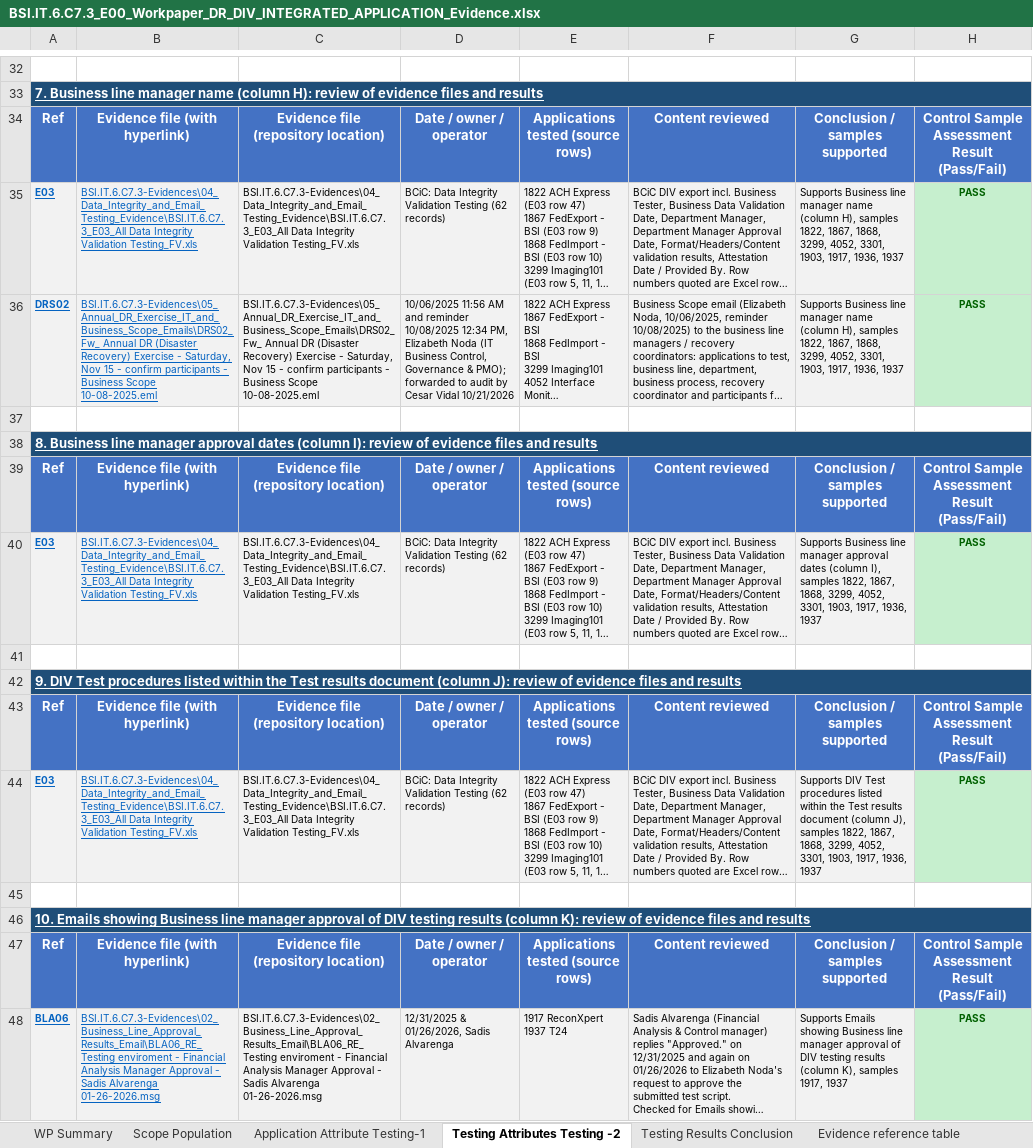
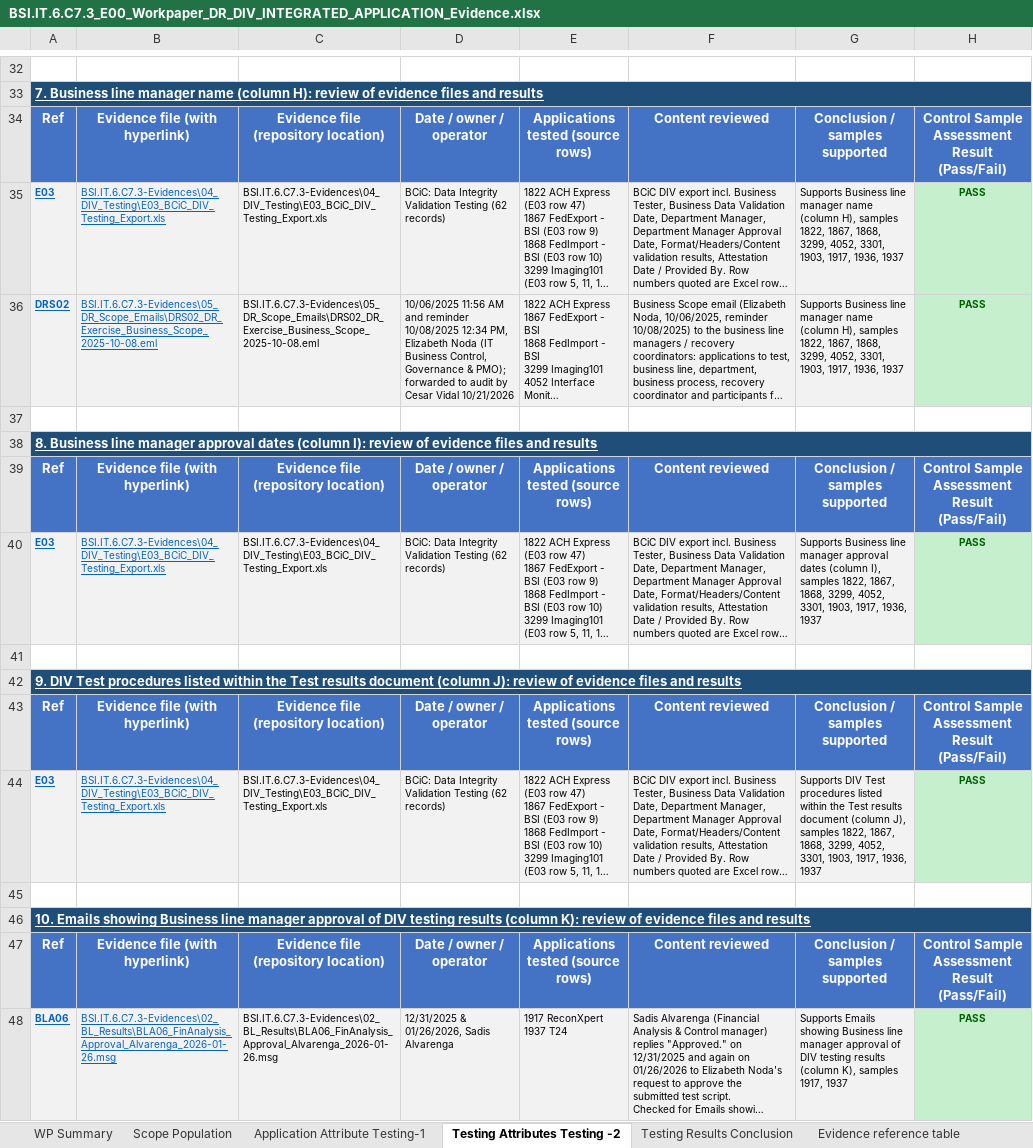
Before and after one commit to edwardfive-prog/Control-Testing-, an Excel workbook: BSI.IT.6.C7.3_E00_Workpaper_DR_DIV_INTEGRATED_APPLICATION_Evidence.xlsx, sheet Testing Attributes Testing -2, drawn as a sheet; only a part is shown, gaps mark what is left out; long unchanged cells end in …; values as stored, in another font and other column widths than the file's, no borders; the diff covers the shown part only; the diff names each change by its address in the sheet, - before the commit and + after, or states it on an @@ line.

```diff
--- a/BSI.IT.6.C7.3_E00_Workpaper_DR_DIV_INTEGRATED_APPLICATION_Evidence.xlsx (sheet Testing Attributes Testing -2)
+++ b/BSI.IT.6.C7.3_E00_Workpaper_DR_DIV_INTEGRATED_APPLICATION_Evidence.xlsx (sheet Testing Attributes Testing -2)
-B35: BSI.IT.6.C7.3-Evidences\04_Data_Integrity_and_Email_Testing_Evidence\BSI.IT.6.C7.3_E03_All Data Integrity Validation Testing_FV.xls
+B35: BSI.IT.6.C7.3-Evidences\04_DIV_Testing\E03_BCiC_DIV_Testing_Export.xls
-C35: BSI.IT.6.C7.3-Evidences\04_Data_Integrity_and_Email_Testing_Evidence\BSI.IT.6.C7.3_E03_All Data Integrity Validation Testing_FV.xls
+C35: BSI.IT.6.C7.3-Evidences\04_DIV_Testing\E03_BCiC_DIV_Testing_Export.xls
-B36: BSI.IT.6.C7.3-Evidences\05_Annual_DR_Exercise_IT_and_Business_Scope_Emails\DRS02_Fw_ Annual DR (Disaster Recovery) Exercise - Saturday, Nov 15 - confirm participants - Business Scope 10-08-2025.eml
+B36: BSI.IT.6.C7.3-Evidences\05_DR_Scope_Emails\DRS02_DR_Exercise_Business_Scope_2025-10-08.eml
-C36: BSI.IT.6.C7.3-Evidences\05_Annual_DR_Exercise_IT_and_Business_Scope_Emails\DRS02_Fw_ Annual DR (Disaster Recovery) Exercise - Saturday, Nov 15 - confirm participants - Business Scope 10-08-2025.eml
+C36: BSI.IT.6.C7.3-Evidences\05_DR_Scope_Emails\DRS02_DR_Exercise_Business_Scope_2025-10-08.eml
-B40: BSI.IT.6.C7.3-Evidences\04_Data_Integrity_and_Email_Testing_Evidence\BSI.IT.6.C7.3_E03_All Data Integrity Validation Testing_FV.xls
+B40: BSI.IT.6.C7.3-Evidences\04_DIV_Testing\E03_BCiC_DIV_Testing_Export.xls
-C40: BSI.IT.6.C7.3-Evidences\04_Data_Integrity_and_Email_Testing_Evidence\BSI.IT.6.C7.3_E03_All Data Integrity Validation Testing_FV.xls
+C40: BSI.IT.6.C7.3-Evidences\04_DIV_Testing\E03_BCiC_DIV_Testing_Export.xls
-B44: BSI.IT.6.C7.3-Evidences\04_Data_Integrity_and_Email_Testing_Evidence\BSI.IT.6.C7.3_E03_All Data Integrity Validation Testing_FV.xls
+B44: BSI.IT.6.C7.3-Evidences\04_DIV_Testing\E03_BCiC_DIV_Testing_Export.xls
-C44: BSI.IT.6.C7.3-Evidences\04_Data_Integrity_and_Email_Testing_Evidence\BSI.IT.6.C7.3_E03_All Data Integrity Validation Testing_FV.xls
+C44: BSI.IT.6.C7.3-Evidences\04_DIV_Testing\E03_BCiC_DIV_Testing_Export.xls
-B48: BSI.IT.6.C7.3-Evidences\02_Business_Line_Approval_Results_Email\BLA06_RE_ Testing enviroment - Financial Analysis Manager Approval - Sadis Alvarenga 01-26-2026.msg
+B48: BSI.IT.6.C7.3-Evidences\02_BL_Results\BLA06_FinAnalysis_Approval_Alvarenga_2026-01-26.msg
-C48: BSI.IT.6.C7.3-Evidences\02_Business_Line_Approval_Results_Email\BLA06_RE_ Testing enviroment - Financial Analysis Manager Approval - Sadis Alvarenga 01-26-2026.msg
+C48: BSI.IT.6.C7.3-Evidences\02_BL_Results\BLA06_FinAnalysis_Approval_Alvarenga_2026-01-26.msg
```
Also changed, not shown: 126 edited cells elsewhere in this sheet, sheet Evidence reference table, sheet WP Summary, sheet Application Attribute Testing-1, sheet Scope Population.
